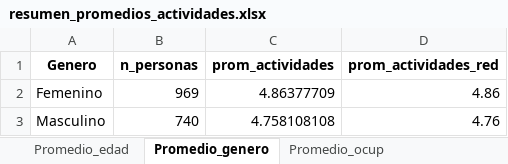
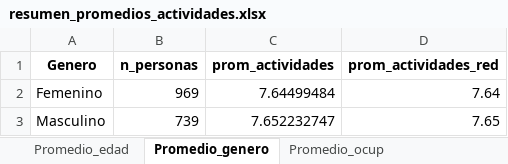
Before and after one commit to PabloHernandez7/PracticaCienciaDeDatos, an Excel workbook: resumen_promedios_actividades.xlsx, sheet Promedio_genero, drawn as a sheet; values as stored, in another font and other column widths than the file's, no borders; the diff names each change by its address in the sheet, - before the commit and + after, or states it on an @@ line.

```diff
--- a/resumen_promedios_actividades.xlsx (sheet Promedio_genero)
+++ b/resumen_promedios_actividades.xlsx (sheet Promedio_genero)
-C2 (prom_actividades): 4.86377709
+C2 (prom_actividades): 7.64499484
-D2 (prom_actividades_red): 4.86
+D2 (prom_actividades_red): 7.64
-B3 (n_personas): 740
+B3 (n_personas): 739
-C3 (prom_actividades): 4.758108108
+C3 (prom_actividades): 7.652232747
-D3 (prom_actividades_red): 4.76
+D3 (prom_actividades_red): 7.65
```
Also changed, not shown: sheet Promedio_ocup, sheet Promedio_edad, 4 other files.
